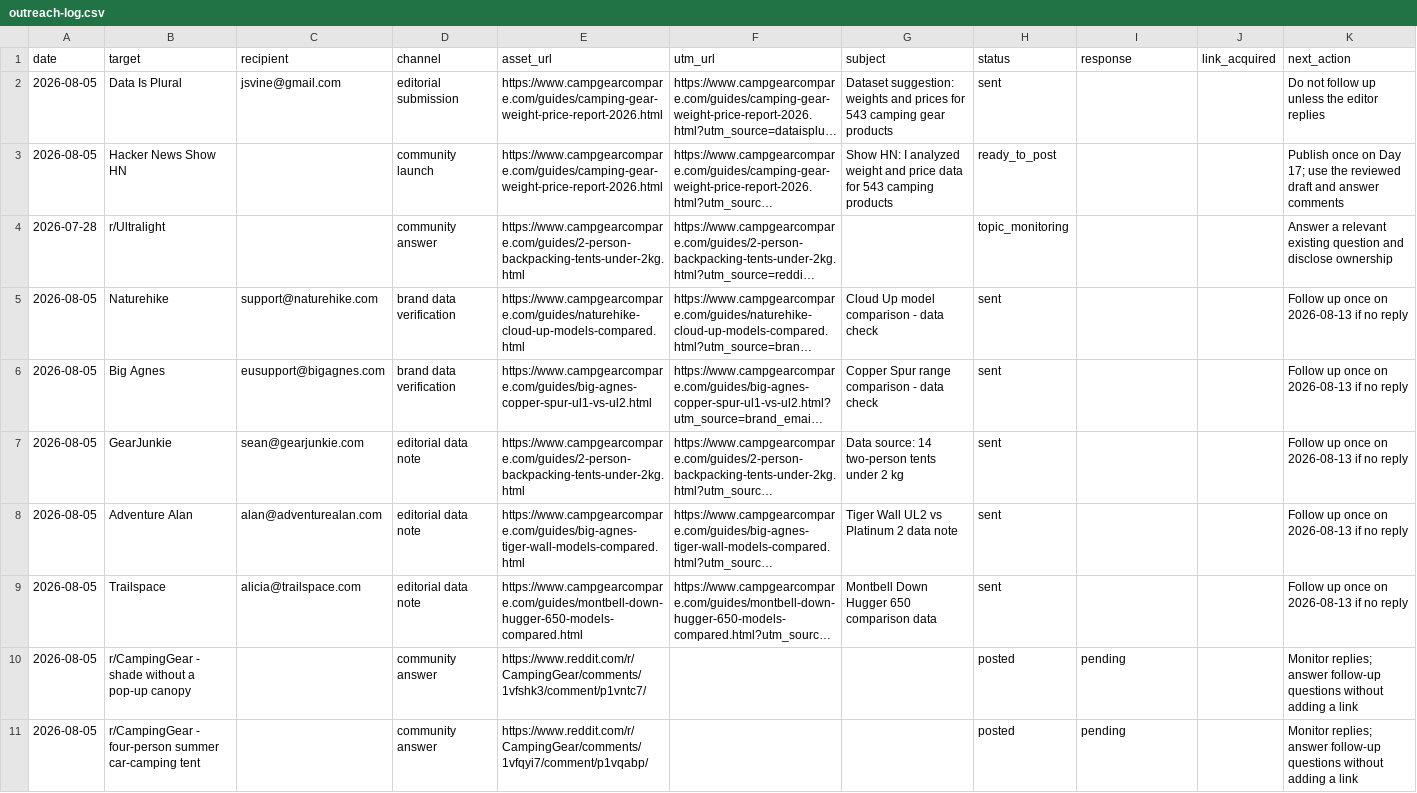
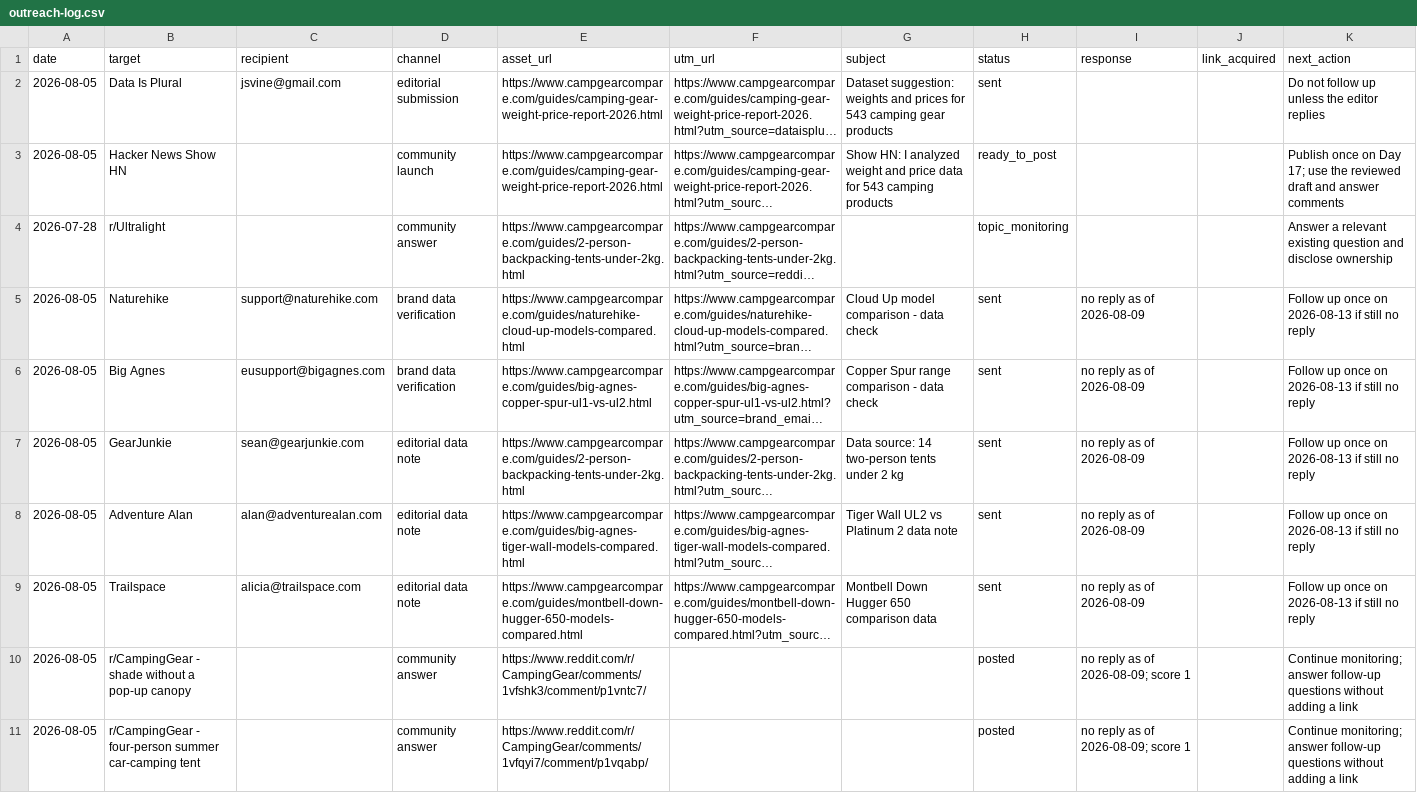
Before and after one commit to guanxu0813-sys/my_camping_website, a CSV file: docs/outreach-log.csv, drawn as a sheet; long unchanged cells end in …; the diff names each change by its address in the sheet, - before the commit and + after, or states it on an @@ line.

```diff
--- a/docs/outreach-log.csv
+++ b/docs/outreach-log.csv
-I5:I9 (response): (empty)
+I5:I9 (response): no reply as of 2026-08-09
-K5:K9 (next_action): Follow up once on 2026-08-13 if no reply
+K5:K9 (next_action): Follow up once on 2026-08-13 if still no reply
-I10:I11 (response): pending
+I10:I11 (response): no reply as of 2026-08-09; score 1
-K10:K11 (next_action): Monitor replies; answer follow-up…
+K10:K11 (next_action): Continue monitoring; answer follow-up…
```
Also changed, not shown: 29 other files.
